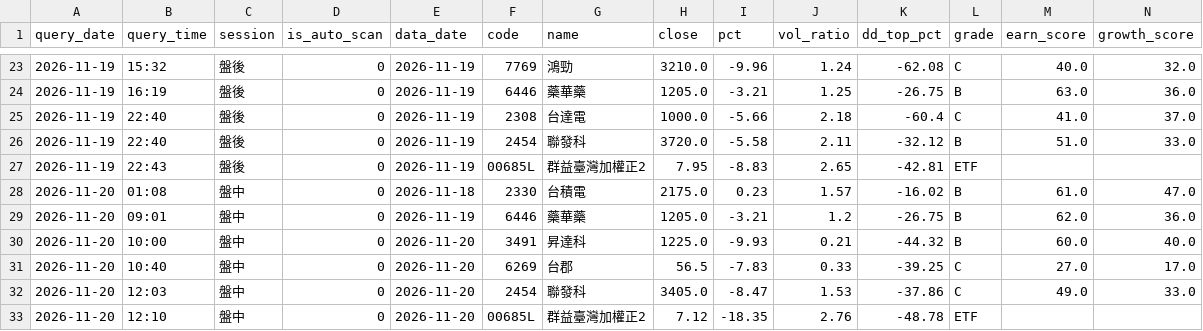
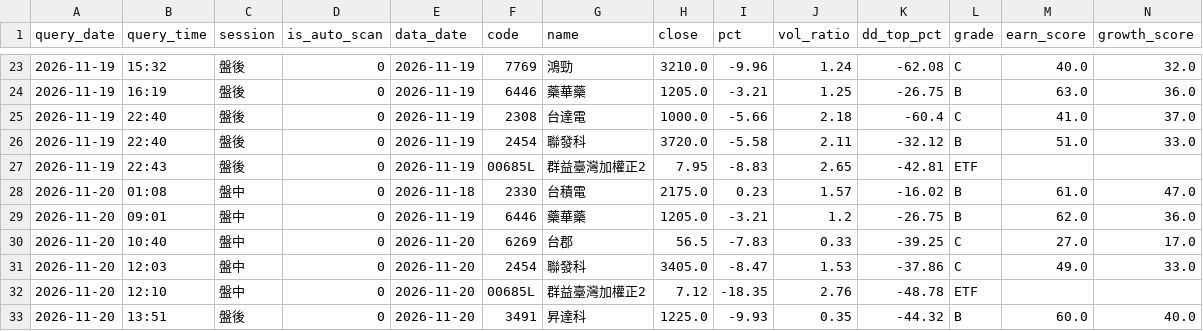
Before and after one commit to bios12-huang/stock-report-pages, a CSV file: data/query_history.csv, drawn as a sheet; only a part is shown, gaps mark what is left out; removed rows and columns are numbered as before the commit, all else as after; rows hold the shown columns only; the diff names each change by its address in the sheet, - before the commit and + after, or states it on an @@ line.

Commit message:
log 3491 (2026-11-20 盤後)

```diff
--- a/data/query_history.csv
+++ b/data/query_history.csv
-row 30: 2026-11-20 | 10:00 | 盤中 | 0 | 2026-11-20 | 3491 | 昇達科 | 1225.0 | -9.93 | 0.21 | -44.32 | B | 60.0 | 40.0
+row 33: 2026-11-20 | 13:51 | 盤後 | 0 | 2026-11-20 | 3491 | 昇達科 | 1225.0 | -9.93 | 0.35 | -44.32 | B | 60.0 | 40.0
```
